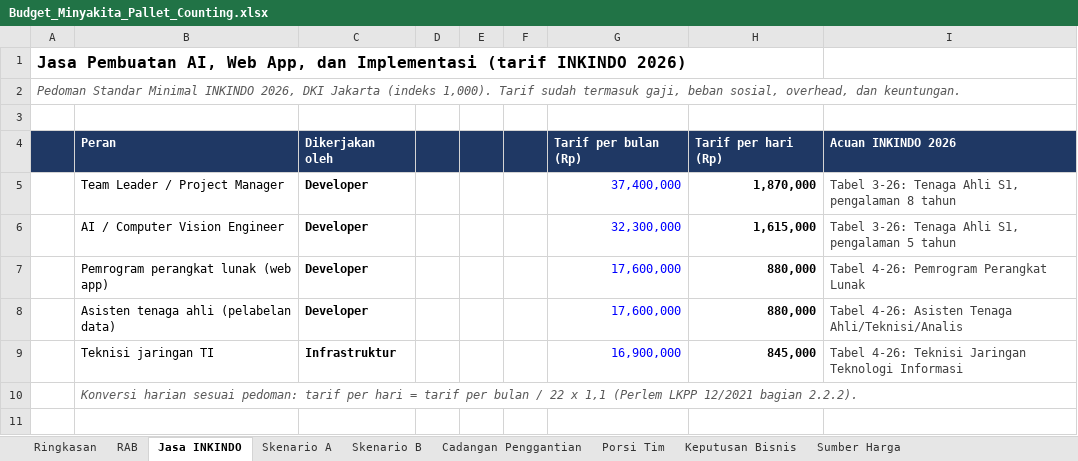
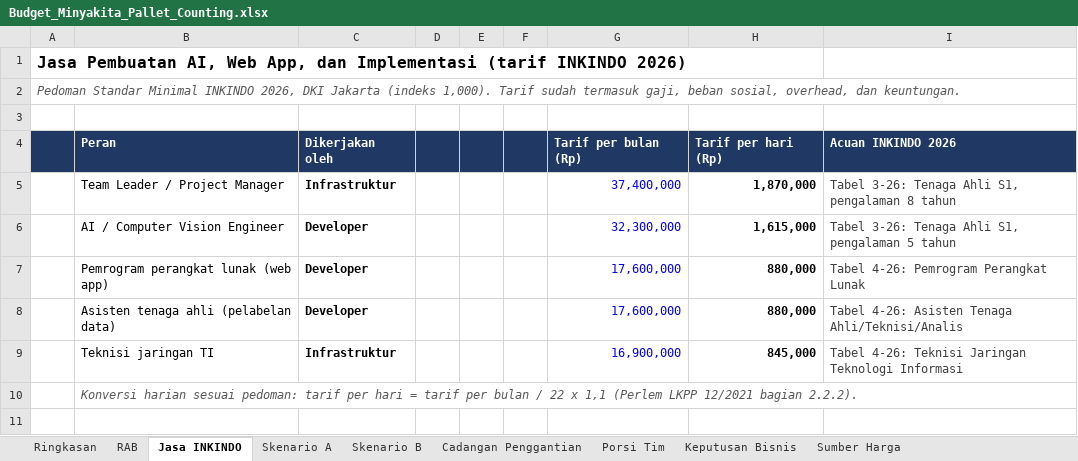
Before and after one commit to sndypvtra/coba_coba, an Excel workbook: projects/minyakita_pallet_budget/Budget_Minyakita_Pallet_Counting.xlsx, sheet Jasa INKINDO, drawn as a sheet; only a part is shown; values as stored, in another font and other column widths than the file's, no borders; the diff names each change by its address in the sheet, - before the commit and + after, or states it on an @@ line.

```diff
--- a/projects/minyakita_pallet_budget/Budget_Minyakita_Pallet_Counting.xlsx (sheet Jasa INKINDO)
+++ b/projects/minyakita_pallet_budget/Budget_Minyakita_Pallet_Counting.xlsx (sheet Jasa INKINDO)
-C5: Developer
+C5: Infrastruktur
```
Also changed, not shown: sheet Porsi Tim, sheet Ringkasan, formulas that keep their value, projects/minyakita_pallet_budget/Penawaran_Minyakita_Loading_Dock.xlsx, 1 other file.
